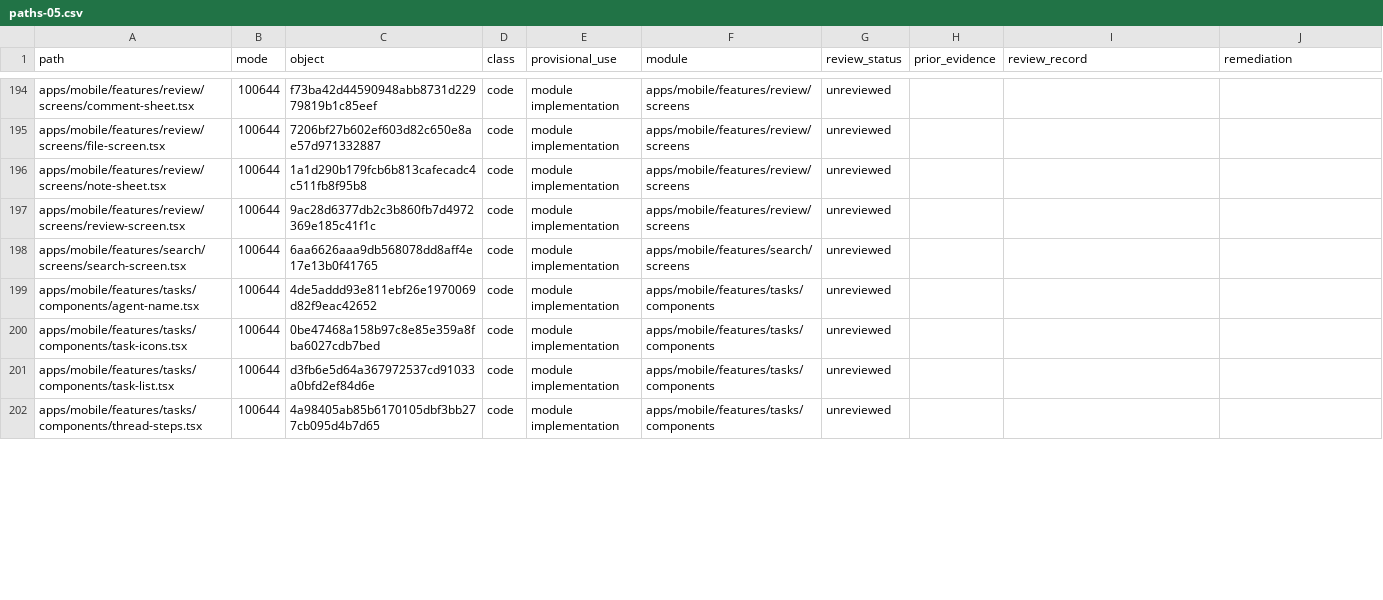
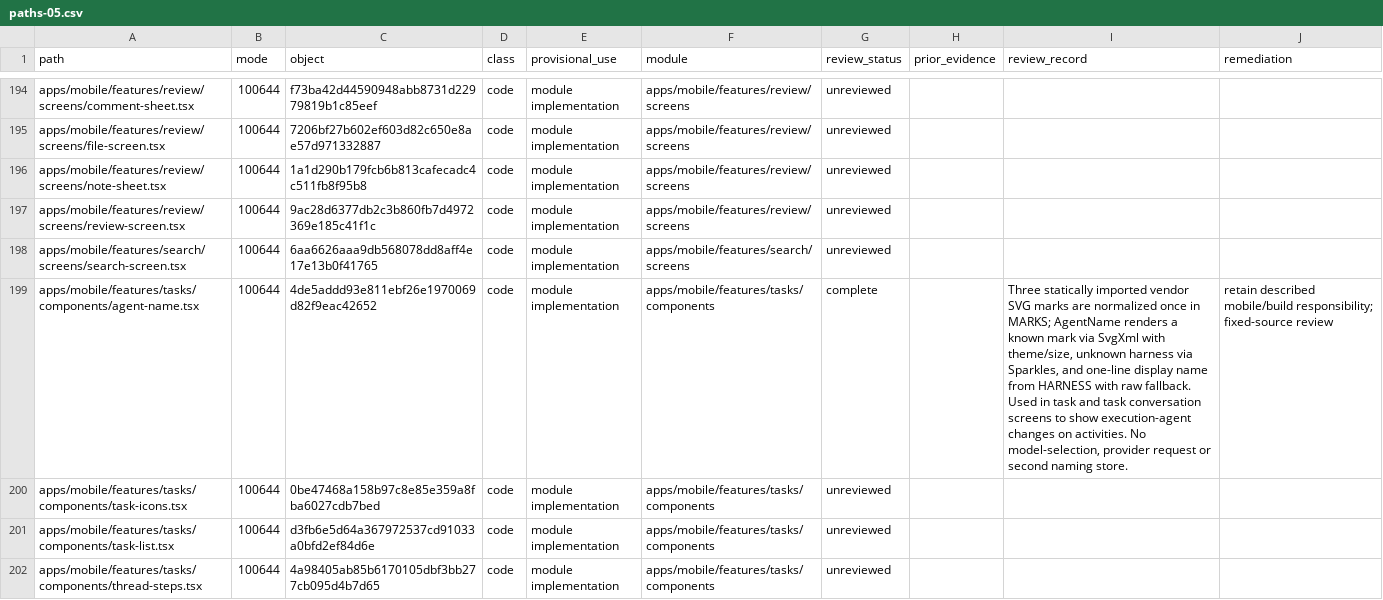
Before and after one commit to alexj11324/Mikka, a CSV file: audit/2506/public/paths-05.csv, drawn as a sheet; only a part is shown, gaps mark what is left out; the diff covers the shown part only; the diff names each change by its address in the sheet, - before the commit and + after, or states it on an @@ line.

```diff
--- a/audit/2506/public/paths-05.csv
+++ b/audit/2506/public/paths-05.csv
-G199 (review_status): unreviewed
+G199 (review_status): complete
-I199 (review_record): (empty)
+I199 (review_record): Three statically imported vendor SVG marks are normalized once in MARKS; AgentName renders a known mark via SvgXml with theme/size, unknown harness via Sparkles, and one-line display name from HARNESS with raw fallback. Used in task and task conversation screens to show execution-agent changes on activities. No model-selection, provider request or second naming store.
-J199 (remediation): (empty)
+J199 (remediation): retain described mobile/build responsibility; fixed-source review
```
Also changed, not shown: 9 edited cells elsewhere in this file, audit/2506/public/paths-04.csv, audit/2506/public/paths-06.csv, 3 other files.
